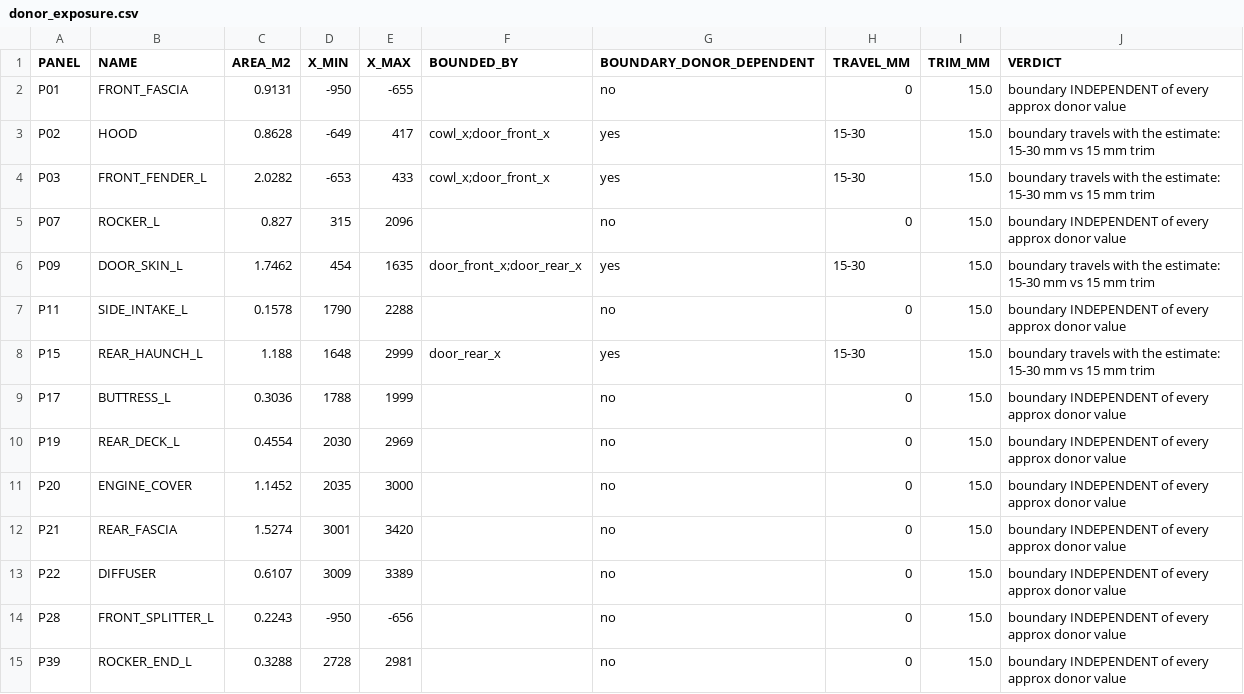
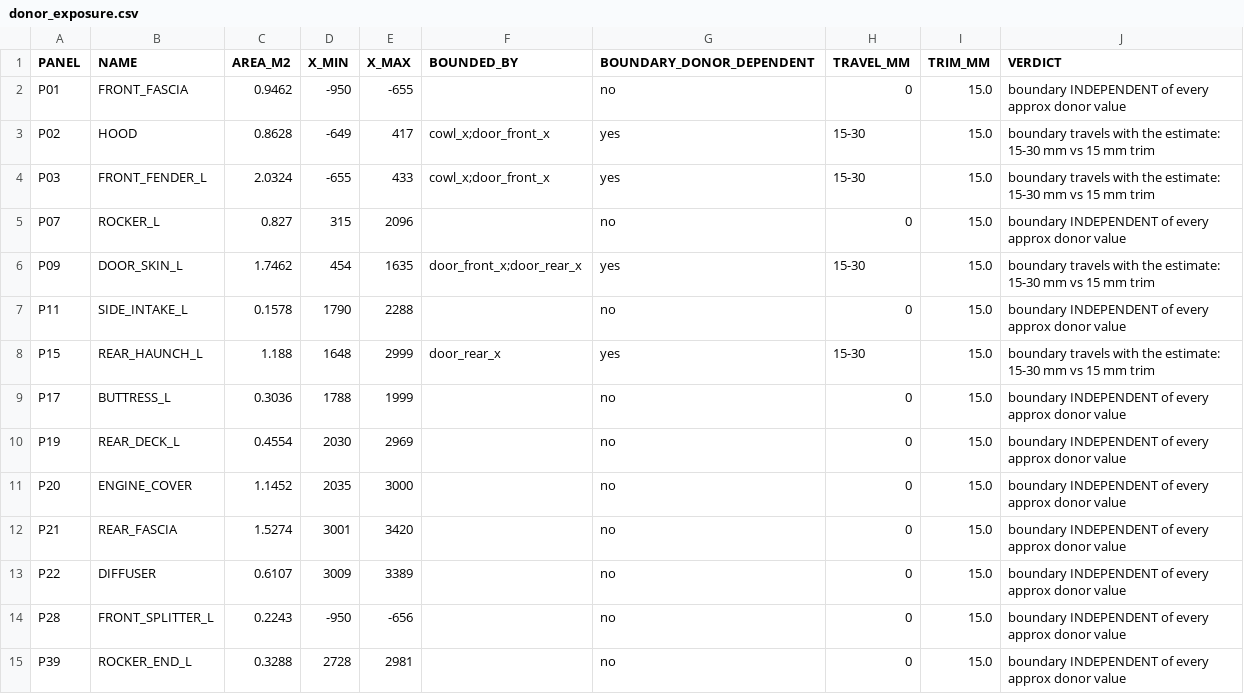
Before and after one commit to drdomayer/vehicle-3d-modeling, a CSV file: 04_ENGINEERING/reports/donor_exposure.csv, drawn as a sheet.

```diff
--- a/04_ENGINEERING/reports/donor_exposure.csv
+++ b/04_ENGINEERING/reports/donor_exposure.csv
@@ -1,5 +1,5 @@
 PANEL,NAME,AREA_M2,X_MIN,X_MAX,BOUNDED_BY,BOUNDARY_DONOR_DEPENDENT,TRAVEL_MM,TRIM_MM,VERDICT
-P01,FRONT_FASCIA,0.9131,-950,-655,,no,0,15.0,boundary INDEPENDENT of every approx donor value
+P01,FRONT_FASCIA,0.9462,-950,-655,,no,0,15.0,boundary INDEPENDENT of every approx donor value
 P02,HOOD,0.8628,-649,417,cowl_x;door_front_x,yes,15-30,15.0,boundary travels with the estimate: 15-30 mm vs 15 mm trim
-P03,FRONT_FENDER_L,2.0282,-653,433,cowl_x;door_front_x,yes,15-30,15.0,boundary travels with the estimate: 15-30 mm vs 15 mm trim
+P03,FRONT_FENDER_L,2.0324,-655,433,cowl_x;door_front_x,yes,15-30,15.0,boundary travels with the estimate: 15-30 mm vs 15 mm trim
 P07,ROCKER_L,0.827,315,2096,,no,0,15.0,boundary INDEPENDENT of every approx donor value
```
Also changed, not shown: 04_ENGINEERING/reports/exploded_assembly.csv, 04_ENGINEERING/reports/overhang.csv, 34 other files.
